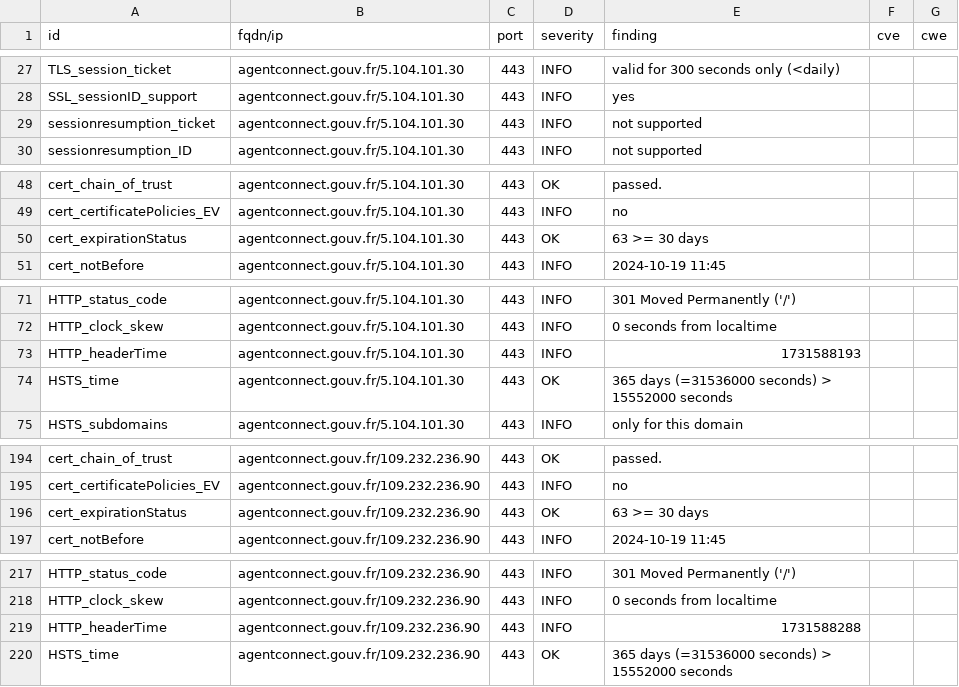
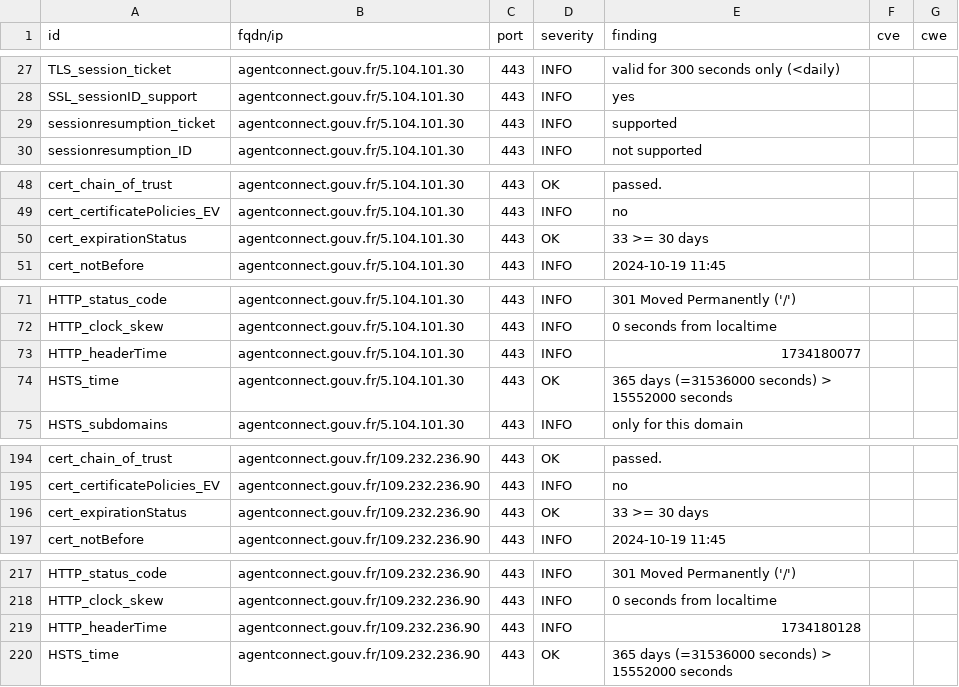
Before and after one commit to GKO-org/dashlordPrd1, a CSV file: results/aHR0cHM6Ly9hZ2VudGNvbm5lY3QuZ291di5mcg==/testssl.csv, drawn as a sheet; only a part is shown, gaps mark what is left out.

```diff
--- a/results/aHR0cHM6Ly9hZ2VudGNvbm5lY3QuZ291di5mcg==/testssl.csv
+++ b/results/aHR0cHM6Ly9hZ2VudGNvbm5lY3QuZ291di5mcg==/testssl.csv
@@ -28,3 +28,3 @@
 "SSL_sessionID_support","agentconnect.gouv.fr/5.104.101.30","443","INFO","yes","",""
-"sessionresumption_ticket","agentconnect.gouv.fr/5.104.101.30","443","INFO","not supported","",""
+"sessionresumption_ticket","agentconnect.gouv.fr/5.104.101.30","443","INFO","supported","",""
 "sessionresumption_ID","agentconnect.gouv.fr/5.104.101.30","443","INFO","not supported","",""
@@ -49,3 +49,3 @@
 "cert_certificatePolicies_EV","agentconnect.gouv.fr/5.104.101.30","443","INFO","no","",""
-"cert_expirationStatus","agentconnect.gouv.fr/5.104.101.30","443","OK","63 >= 30 days","",""
+"cert_expirationStatus","agentconnect.gouv.fr/5.104.101.30","443","OK","33 >= 30 days","",""
 "cert_notBefore","agentconnect.gouv.fr/5.104.101.30","443","INFO","2024-10-19 11:45","",""
@@ -72,3 +72,3 @@
 "HTTP_clock_skew","agentconnect.gouv.fr/5.104.101.30","443","INFO","0 seconds from localtime","",""
-"HTTP_headerTime","agentconnect.gouv.fr/5.104.101.30","443","INFO","1731588193","",""
+"HTTP_headerTime","agentconnect.gouv.fr/5.104.101.30","443","INFO","1734180077","",""
 "HSTS_time","agentconnect.gouv.fr/5.104.101.30","443","OK","365 days (=31536000 seconds) > 15552000 seconds","",""
@@ -195,3 +195,3 @@
 "cert_certificatePolicies_EV","agentconnect.gouv.fr/109.232.236.90","443","INFO","no","",""
-"cert_expirationStatus","agentconnect.gouv.fr/109.232.236.90","443","OK","63 >= 30 days","",""
+"cert_expirationStatus","agentconnect.gouv.fr/109.232.236.90","443","OK","33 >= 30 days","",""
 "cert_notBefore","agentconnect.gouv.fr/109.232.236.90","443","INFO","2024-10-19 11:45","",""
@@ -218,3 +218,3 @@
 "HTTP_clock_skew","agentconnect.gouv.fr/109.232.236.90","443","INFO","0 seconds from localtime","",""
-"HTTP_headerTime","agentconnect.gouv.fr/109.232.236.90","443","INFO","1731588288","",""
+"HTTP_headerTime","agentconnect.gouv.fr/109.232.236.90","443","INFO","1734180128","",""
 "HSTS_time","agentconnect.gouv.fr/109.232.236.90","443","OK","365 days (=31536000 seconds) > 15552000 seconds","",""
```
Also changed, not shown: 8 other files.
